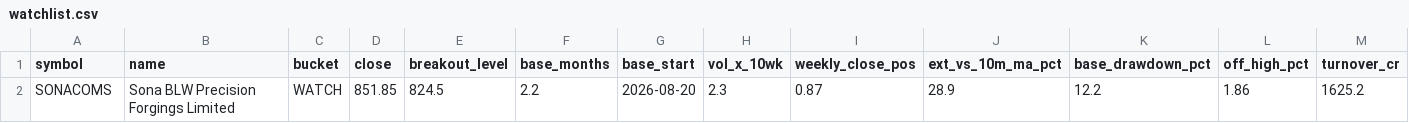
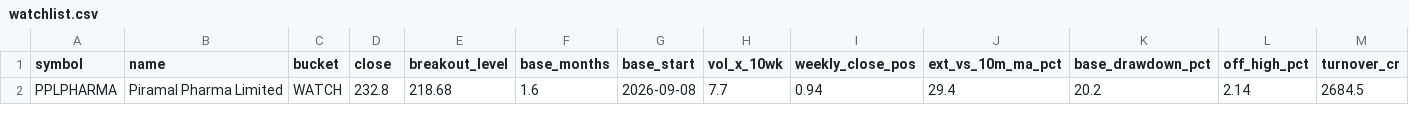
Before and after one commit to shashankagrawal-nw/nse-breakout-scanner, a CSV file: output/latest/watchlist.csv, drawn as a sheet; only a part is shown; removed rows and columns are numbered as before the commit, all else as after; rows hold the shown columns only; the diff names each change by its address in the sheet, - before the commit and + after, or states it on an @@ line.

```diff
--- a/output/latest/watchlist.csv
+++ b/output/latest/watchlist.csv
-row 2: SONACOMS | Sona BLW Precision Forgings Limited | WATCH | 851.85 | 824.5 | 2.2 | 2026-08-20 | 2.3 | 0.87 | 28.9 | 12.2 | 1.86 | 1625.2
+row 2: PPLPHARMA | Piramal Pharma Limited | WATCH | 232.8 | 218.68 | 1.6 | 2026-09-08 | 7.7 | 0.94 | 29.4 | 20.2 | 2.14 | 2684.5
```
Also changed, not shown: 14 other files.
